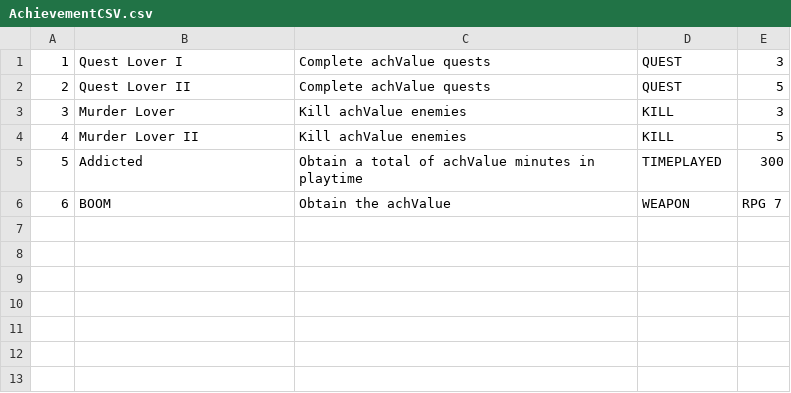
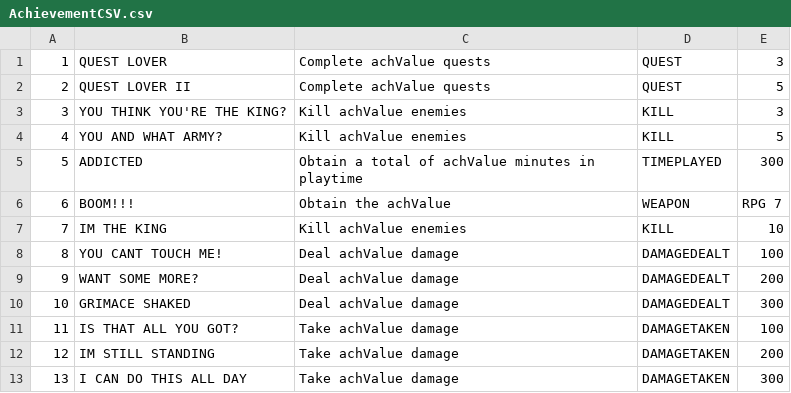
Before and after one commit to kieranchai/RPG2, a CSV file: Assets/Editor/CSVs/AchievementCSV.csv, drawn as a sheet.

Commit message:
fix and add more achievements

```diff
--- a/Assets/Editor/CSVs/AchievementCSV.csv
+++ b/Assets/Editor/CSVs/AchievementCSV.csv
@@ -1,6 +1,13 @@
-1,Quest Lover I,Complete achValue quests,QUEST,3
-2,Quest Lover II,Complete achValue quests,QUEST,5
-3,Murder Lover,Kill achValue enemies,KILL,3
-4,Murder Lover II,Kill achValue enemies,KILL,5
-5,Addicted,Obtain a total of achValue minutes in playtime,TIMEPLAYED,300
-6,BOOM,Obtain the achValue,WEAPON,RPG 7
+1,QUEST LOVER,Complete achValue quests,QUEST,3
+2,QUEST LOVER II,Complete achValue quests,QUEST,5
+3,YOU THINK YOU'RE THE KING?,Kill achValue enemies,KILL,3
+4,YOU AND WHAT ARMY?,Kill achValue enemies,KILL,5
+5,ADDICTED,Obtain a total of achValue minutes in playtime,TIMEPLAYED,300
+6,BOOM!!!,Obtain the achValue,WEAPON,RPG 7
+7,IM THE KING,Kill achValue enemies,KILL,10
+8,YOU CANT TOUCH ME!,Deal achValue damage,DAMAGEDEALT,100
+9,WANT SOME MORE?,Deal achValue damage,DAMAGEDEALT,200
+10,GRIMACE SHAKED,Deal achValue damage,DAMAGEDEALT,300
+11,IS THAT ALL YOU GOT?,Take achValue damage,DAMAGETAKEN,100
+12,IM STILL STANDING,Take achValue damage,DAMAGETAKEN,200
+13,I CAN DO THIS ALL DAY,Take achValue damage,DAMAGETAKEN,300
```
Also changed, not shown: 24 other files.
